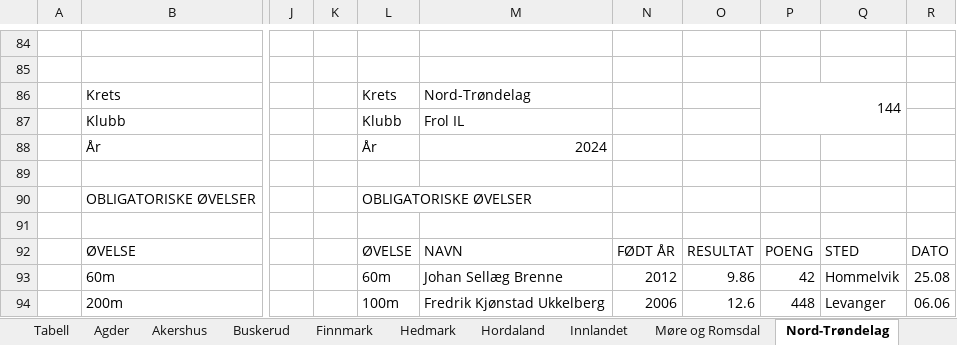
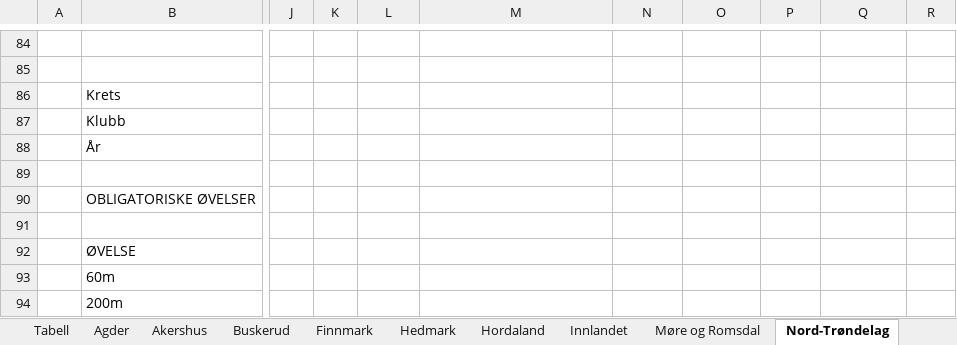
Before and after one commit to perellef/Seriekalkulator-Friidrett, an Excel workbook: output/Lagserien 2024 menn 3. div.xlsx, sheet Nord-Trøndelag, drawn as a sheet; only a part is shown, gaps mark what is left out; values as stored, in another font and other column widths than the file's, no cell formats; the diff covers the shown part only; the diff names each change by its address in the sheet, - before the commit and + after, or states it on an @@ line.

```diff
--- a/output/Lagserien 2024 menn 3. div.xlsx (sheet Nord-Trøndelag)
+++ b/output/Lagserien 2024 menn 3. div.xlsx (sheet Nord-Trøndelag)
-L86: Krets
+L86: (empty)
-M86: Nord-Trøndelag
+M86: (empty)
-P86: 144
+P86: (empty)
-P86:Q87 merged
-L87: Klubb
+L87: (empty)
-M87: Frol IL
+M87: (empty)
-L88: År
+L88: (empty)
-M88: 2024
+M88: (empty)
-L90: OBLIGATORISKE ØVELSER
+L90: (empty)
-L92: ØVELSE
+L92: (empty)
-M92: NAVN
+M92: (empty)
-N92: FØDT ÅR
+N92: (empty)
-O92: RESULTAT
+O92: (empty)
-P92: POENG
+P92: (empty)
-Q92: STED
+Q92: (empty)
-R92: DATO
+R92: (empty)
-L93: 60m
+L93: (empty)
-M93: Johan Sellæg Brenne
+M93: (empty)
-N93: 2012
+N93: (empty)
-O93: 9.86
+O93: (empty)
-P93: 42
+P93: (empty)
-Q93: Hommelvik
+Q93: (empty)
-R93: 25.08
+R93: (empty)
-L94: 100m
+L94: (empty)
-M94: Fredrik Kjønstad Ukkelberg
+M94: (empty)
-N94: 2006
+N94: (empty)
-O94: 12.6
+O94: (empty)
-P94: 448
+P94: (empty)
-Q94: Levanger
+Q94: (empty)
-R94: 06.06
+R94: (empty)
```
Also changed, not shown: 78 edited cells elsewhere in this sheet, sheet Sør-Trøndelag, sheet Tabell, sheet Oslo, sheet Akershus, sheet Hordaland, sheet Rogaland, 5 more sheets, cell formats, output/Lagserien 2024 1-2. div.xlsx, output/Lagserien 2024 kvinner 3. div.xlsx, 2 other files.
